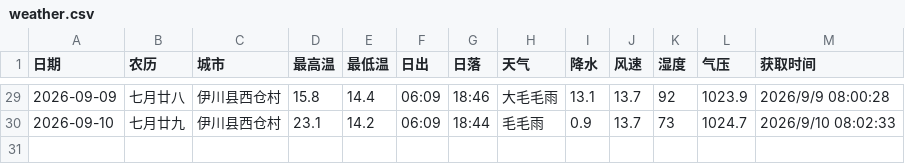
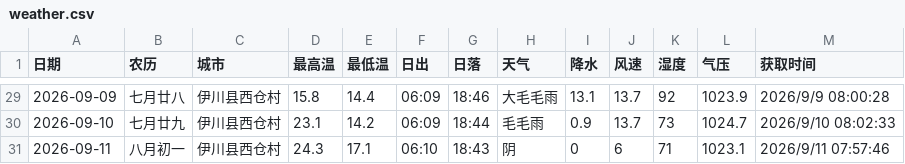
Before and after one commit to lzb833/weather, a CSV file: weather.csv, drawn as a sheet; only a part is shown, gaps mark what is left out; the diff names each change by its address in the sheet, - before the commit and + after, or states it on an @@ line.

```diff
--- a/weather.csv
+++ b/weather.csv
+row 31: 2026-09-11 | 八月初一 | 伊川县西仓村 | 24.3 | 17.1 | 06:10 | 18:43 | 阴 | 0 | 6 | 71 | 1023.1 | 2026/9/11 07:57:46
```
